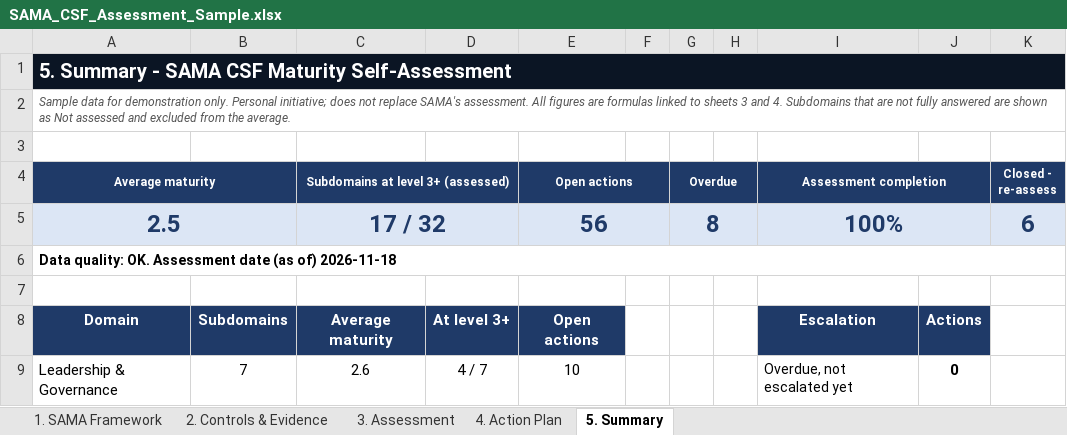
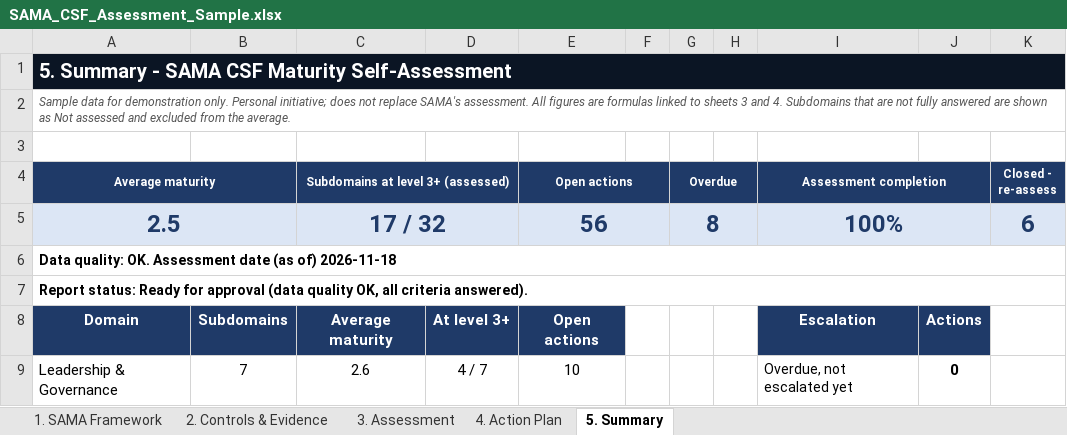
Before and after one commit to Raseel-Almutairi/portfolio, an Excel workbook: sama-tool/SAMA_CSF_Assessment_Sample.xlsx, sheet 5. Summary, drawn as a sheet; only a part is shown; values as stored, in another font and other column widths than the file's, no borders; charts and pictures and conditional formats not drawn; the diff names each change by its address in the sheet, - before the commit and + after, or states it on an @@ line.

Commit message:
v1.5: NCA pending-approval label for main controls; SAMA report status (not ready for approval)

```diff
--- a/sama-tool/SAMA_CSF_Assessment_Sample.xlsx (sheet 5. Summary)
+++ b/sama-tool/SAMA_CSF_Assessment_Sample.xlsx (sheet 5. Summary)
-A7 (Average maturity): (empty)
+A7 (Average maturity): Report status: Ready for approval (data quality OK, all criteria answered).
+A7:K7 merged
```
Also changed, not shown: sheet 1. SAMA Framework, sama-tool/SAMA_CSF_Assessment_Blank.xlsx, 8 other files.
